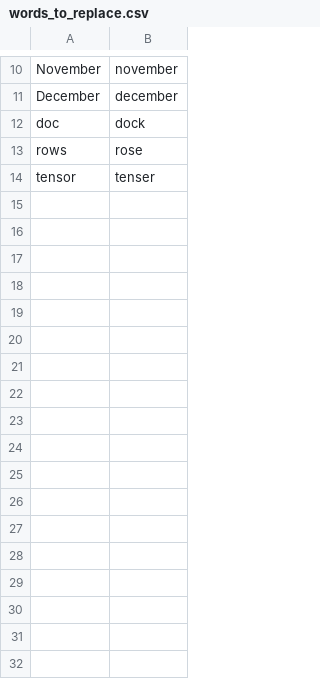
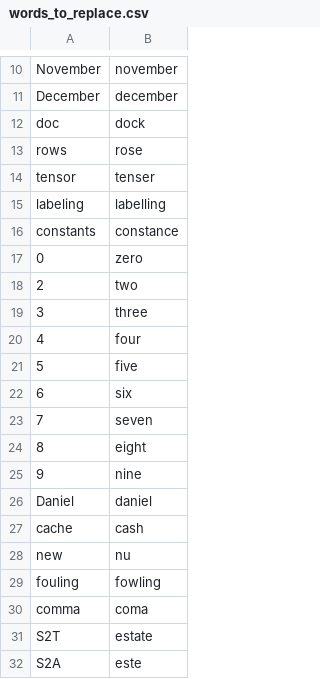
Before and after one commit to rachel-1/talon, a CSV file: settings/words_to_replace.csv, drawn as a sheet; only a part is shown, gaps mark what is left out.

```diff
--- a/settings/words_to_replace.csv
+++ b/settings/words_to_replace.csv
@@ -14 +14,19 @@ rows,rose
 tensor,tenser
+labeling,labelling
+constants,constance
+0,zero
+2,two
+3,three
+4,four
+5,five
+6,six
+7,seven
+8,eight
+9,nine
+Daniel,daniel
+cache,cash
+new,nu
+fouling,fowling
+comma,coma
+S2T,estate
+S2A,este
```
Also changed, not shown: settings/additional_words.csv, 20 other files.
